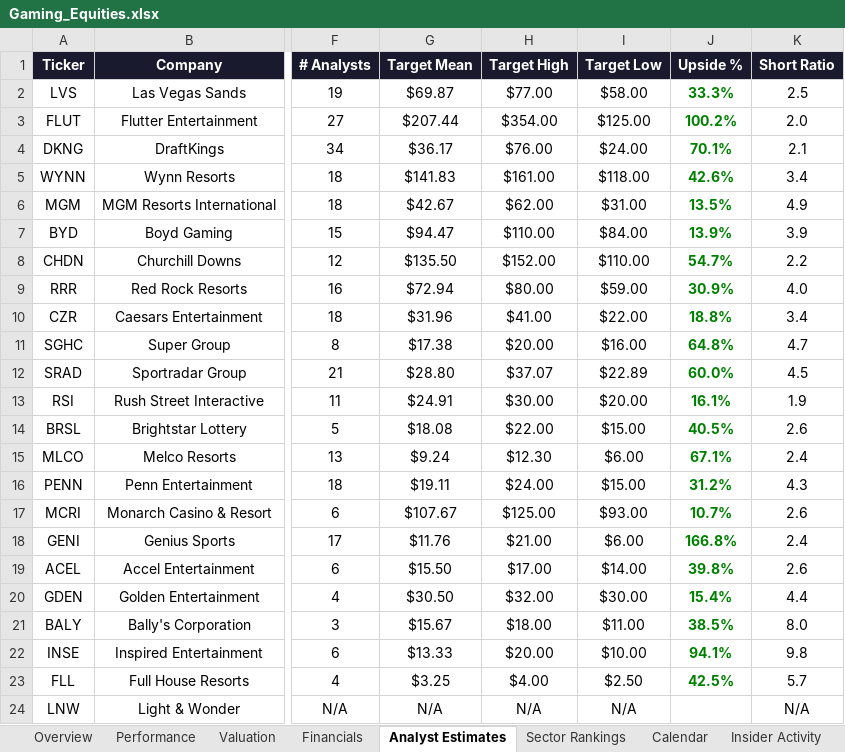
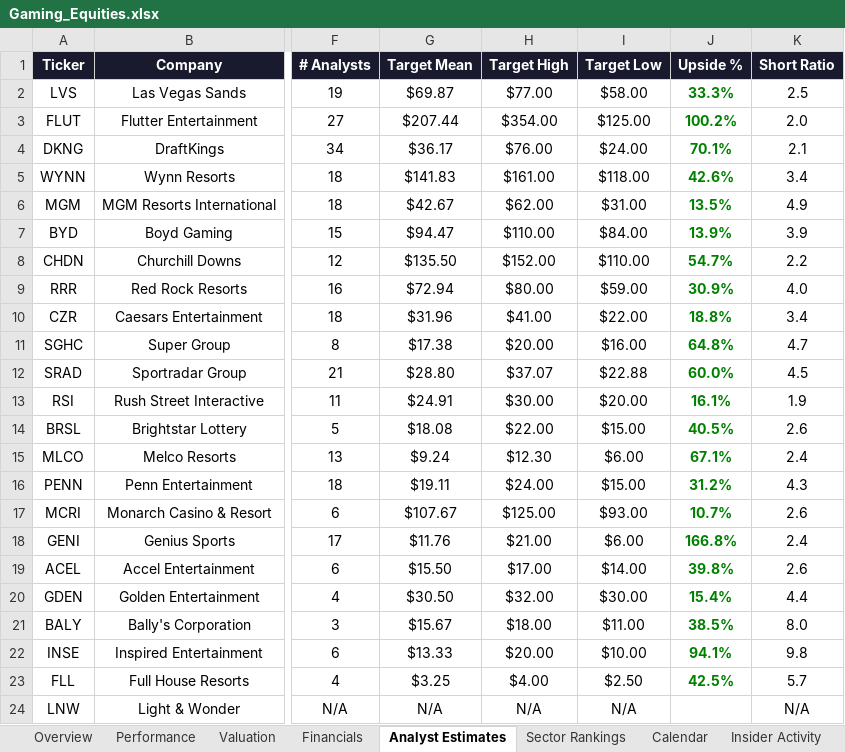
Before and after one commit to rdavidtooley-cpu/casino-gaming-intel, an Excel workbook: Gaming_Equities.xlsx, sheet Analyst Estimates, drawn as a sheet; only a part is shown, gaps mark what is left out; values as stored, in another font and other column widths than the file's, no borders; the diff names each change by its address in the sheet, - before the commit and + after, or states it on an @@ line.

Commit message:
Auto-refresh: casino gaming market data update 2026-03-26 15:11

```diff
--- a/Gaming_Equities.xlsx (sheet Analyst Estimates)
+++ b/Gaming_Equities.xlsx (sheet Analyst Estimates)
-I12 (Target Low): $22.89
+I12 (Target Low): $22.88
```
Also changed, not shown: 14 other files.
